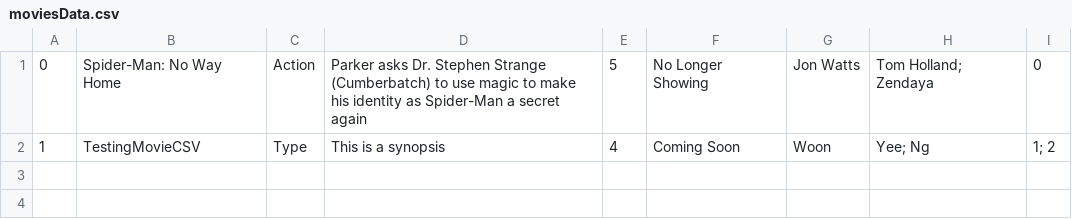
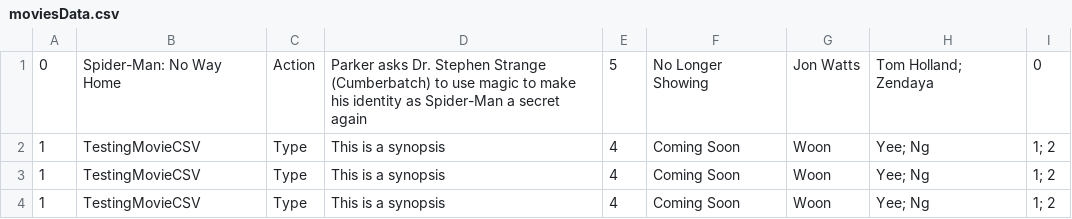
Before and after one commit to woonyee28/sc2002-project, a CSV file: database/moviesData.csv, drawn as a sheet; the diff names each change by its address in the sheet, - before the commit and + after, or states it on an @@ line.

```diff
--- a/database/moviesData.csv
+++ b/database/moviesData.csv
+row 3: 1 | TestingMovieCSV | Type | This is a synopsis | 4 | Coming Soon | Woon | Yee; Ng | 1; 2
+row 4: 1 | TestingMovieCSV | Type | This is a synopsis | 4 | Coming Soon | Woon | Yee; Ng | 1; 2
```
Also changed, not shown: 4 other files.
